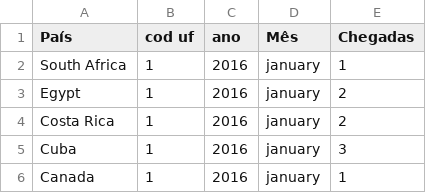
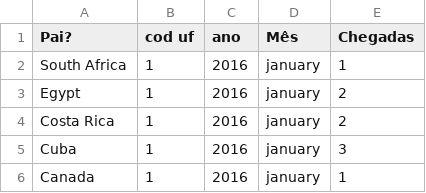
Before and after one commit to Guilera/mata60_database, a CSV file: Base/chegadas_2016_visitas.csv, drawn as a sheet; only a part is shown; the diff names each change by its address in the sheet, - before the commit and + after, or states it on an @@ line.

```diff
--- a/Base/chegadas_2016_visitas.csv
+++ b/Base/chegadas_2016_visitas.csv
-A1: País
+A1: Pai?
```
Also changed, not shown: Base/pontos_turisticos.csv, Scripts/hospedagens.csv, 7 other files.
